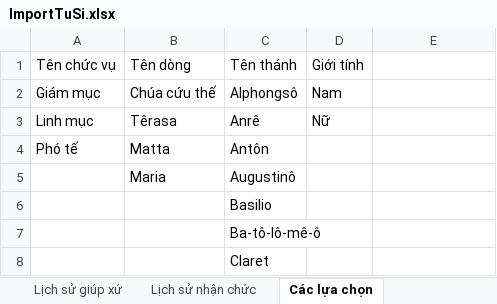
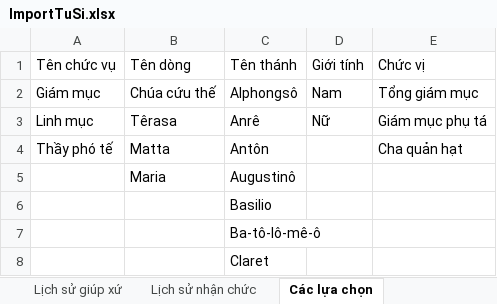
Before and after one commit to Hung-Nguyen00/so-gia-dinh-cong-giao, an Excel workbook: public/excels/ImportTuSi.xlsx, sheet Các lựa chọn, drawn as a sheet; only a part is shown; values as stored, in another font and other column widths than the file's, no borders; the diff names each change by its address in the sheet, - before the commit and + after, or states it on an @@ line.

```diff
--- a/public/excels/ImportTuSi.xlsx (sheet Các lựa chọn)
+++ b/public/excels/ImportTuSi.xlsx (sheet Các lựa chọn)
-E1: (empty)
+E1: Chức vị
-E2: (empty)
+E2: Tổng giám mục
-E3: (empty)
+E3: Giám mục phụ tá
-A4: Phó tế
+A4: Thầy phó tế
-E4: (empty)
+E4: Cha quản hạt
```
Also changed, not shown: sheet Thông tin tu sĩ.
